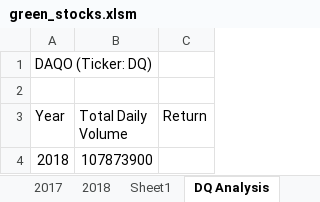
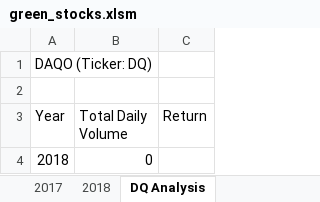
Before and after one commit to MeganSpeaks/stock-analysis, an Excel workbook: green_stocks.xlsm, sheet DQ Analysis, drawn as a sheet; values as stored, in another font and other column widths than the file's, no borders; the diff names each change by its address in the sheet, - before the commit and + after, or states it on an @@ line.

```diff
--- a/green_stocks.xlsm (sheet DQ Analysis)
+++ b/green_stocks.xlsm (sheet DQ Analysis)
-sheet tab: Sheet1
-B4 (Total Daily Volume): 107873900
+B4 (Total Daily Volume): 0
```
